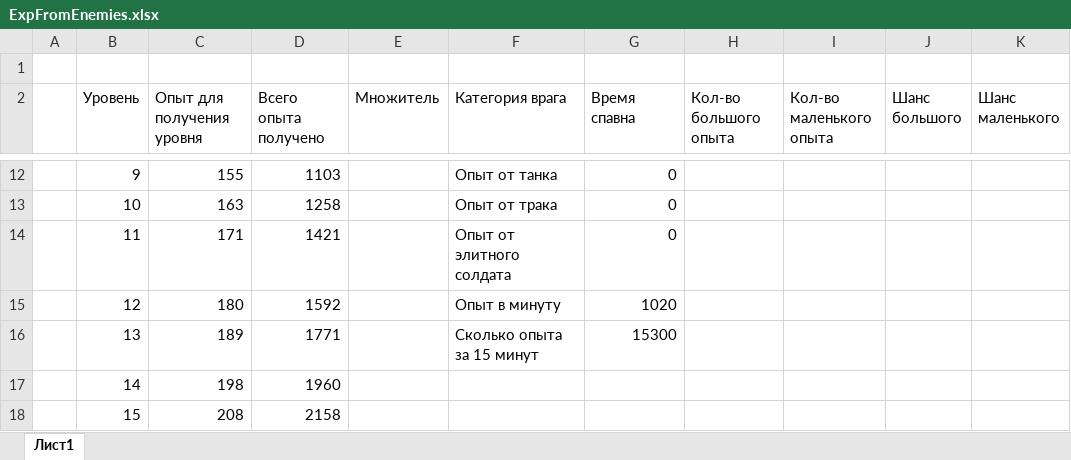
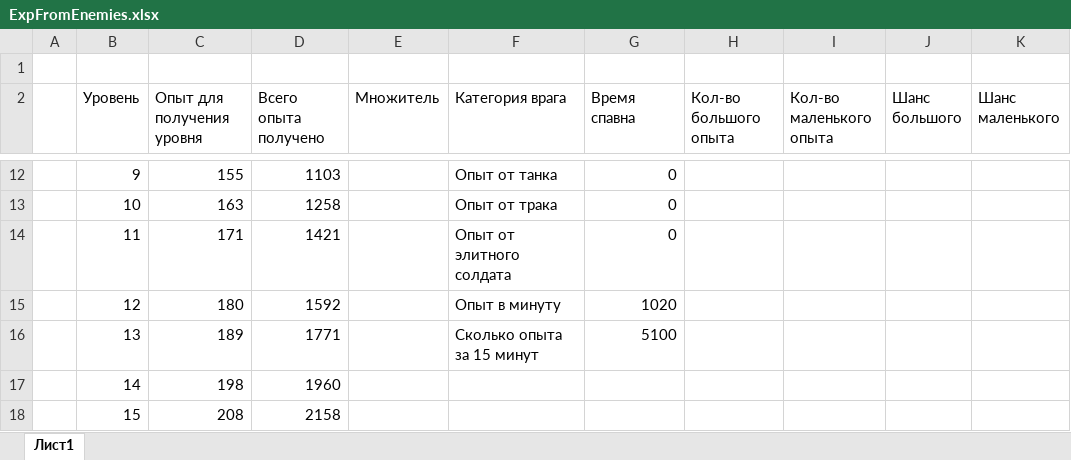
Before and after one commit to Kiuh/Tank-Survivors, an Excel workbook: Documentation/Balance/ExpFromEnemies.xlsx, sheet Лист1, drawn as a sheet; only a part is shown, gaps mark what is left out; values as stored, in another font and other column widths than the file's, no borders; the diff names each change by its address in the sheet, - before the commit and + after, or states it on an @@ line.

```diff
--- a/Documentation/Balance/ExpFromEnemies.xlsx (sheet Лист1)
+++ b/Documentation/Balance/ExpFromEnemies.xlsx (sheet Лист1)
-G16 (Время спавна): 15300
+G16 (Время спавна): 5100
```
Also changed, not shown: 4 other files.
